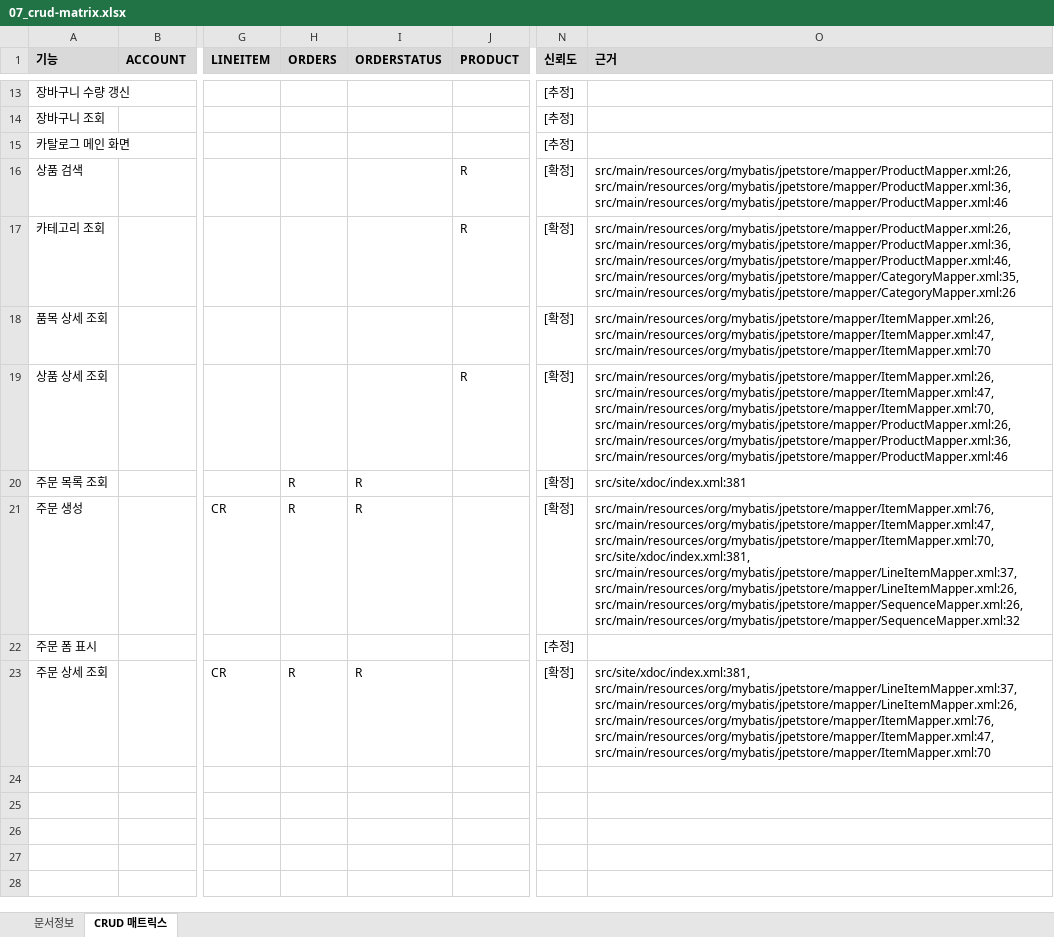
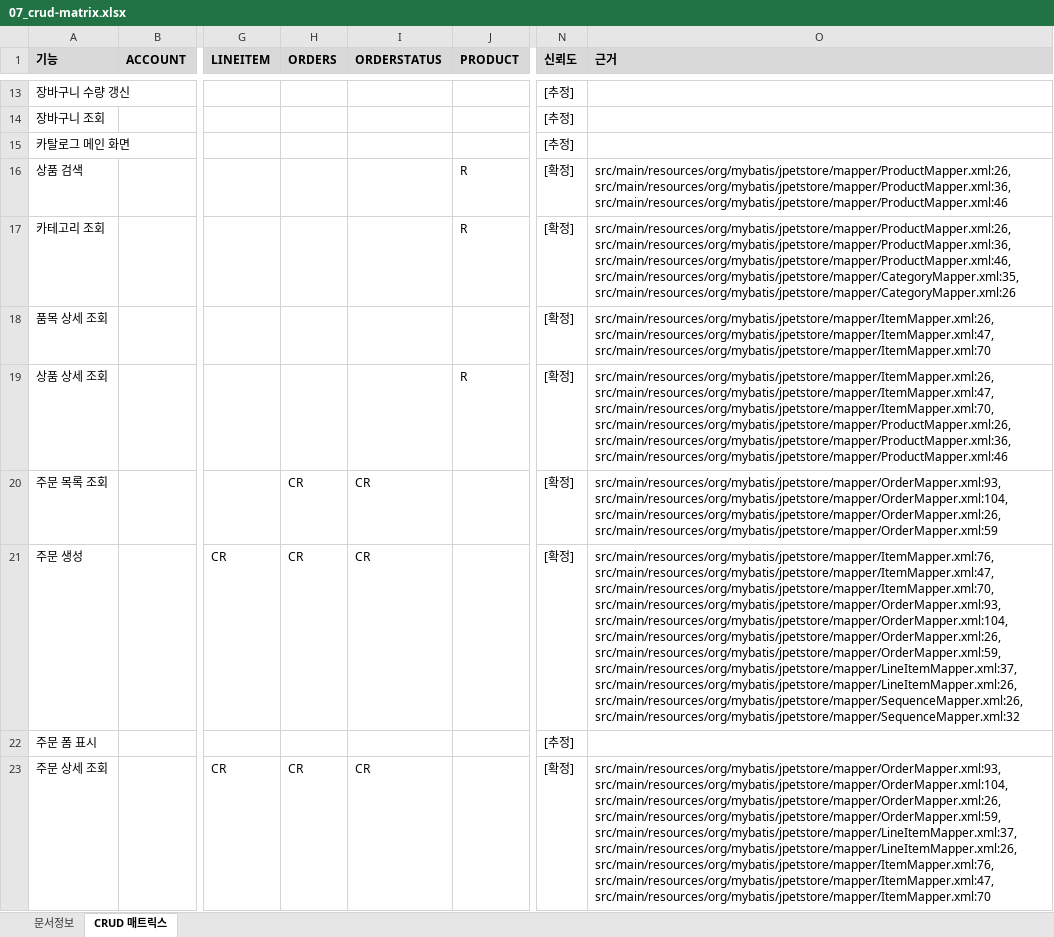
Before and after one commit to figure-team/DS-NAVI, an Excel workbook: examples/jpetstore-6/.understand-anything/doc-output/07_crud-matrix.xlsx, sheet CRUD 매트릭스, drawn as a sheet; only a part is shown, gaps mark what is left out; values as stored, in another font and other column widths than the file's, no borders; the diff names each change by its address in the sheet, - before the commit and + after, or states it on an @@ line.

```diff
--- a/examples/jpetstore-6/.understand-anything/doc-output/07_crud-matrix.xlsx (sheet CRUD 매트릭스)
+++ b/examples/jpetstore-6/.understand-anything/doc-output/07_crud-matrix.xlsx (sheet CRUD 매트릭스)
-H20:H21 (ORDERS): R
+H20:H21 (ORDERS): CR
-I20:I21 (ORDERSTATUS): R
+I20:I21 (ORDERSTATUS): CR
-O20 (근거): src/site/xdoc/index.xml:381
+O20 (근거): src/main/resources/org/mybatis/jpetstore/mapper/OrderMapper.xml:93, src/main/resources/org/mybatis/jpetstore/mapper/OrderMapper.xml:104, src/main/resources/org/mybatis/jpetstore/mapper/OrderMapper.xml:26, src/main/resources/org/mybatis/jpetstore/mapper/OrderMapper.xml:59
-O21 (근거): …src/main/resources/org/mybatis/jpetstore/mapper/ItemMapper.xml:47, src/main/resources/org/mybatis/jpetstore/mapper/ItemMapper.xml:70, src/site/xdoc/index.xml:381, src/main/resources/org/mybatis/jpetstore/mapper/LineItemMapper.xml:37, src/main/resources/org/mybatis/jpetstore/mapper/LineItemMapper.xml:26,…
+O21 (근거): …src/main/resources/org/mybatis/jpetstore/mapper/ItemMapper.xml:47, src/main/resources/org/mybatis/jpetstore/mapper/ItemMapper.xml:70, src/main/resources/org/mybatis/jpetstore/mapper/OrderMapper.xml:93, src/main/resources/org/mybatis/jpetstore/mapper/OrderMapper.xml:104, src/main/resources/org/mybatis/jpetstore/mapper/OrderMapper.xml:26, src/main/resources/org/mybatis/jpetstore/mapper/OrderMapper.xml:59, src/main/resources/org/mybatis/jpetstore/mapper/LineItemMapper.xml:37, src/main/resources/org/mybatis/jpetstore/mapper/LineItemMapper.xml:26,…
-H23 (ORDERS): R
+H23 (ORDERS): CR
-I23 (ORDERSTATUS): R
+I23 (ORDERSTATUS): CR
-O23 (근거): src/site/xdoc/index.xml:381, src/main/resources/org/mybatis/jpetstore/mapper/LineItemMapper.xml:37, src/main/resources/org/mybatis/jpetstore/mapper/LineItemMapper.xml:26,…
+O23 (근거): src/main/resources/org/mybatis/jpetstore/mapper/OrderMapper.xml:93, src/main/resources/org/mybatis/jpetstore/mapper/OrderMapper.xml:104, src/main/resources/org/mybatis/jpetstore/mapper/OrderMapper.xml:26, src/main/resources/org/mybatis/jpetstore/mapper/OrderMapper.xml:59, src/main/resources/org/mybatis/jpetstore/mapper/LineItemMapper.xml:37, src/main/resources/org/mybatis/jpetstore/mapper/LineItemMapper.xml:26,…
```
Also changed, not shown: examples/jpetstore-6/.understand-anything/doc-output/si-프로그램목록.xlsx, 7 other files.
